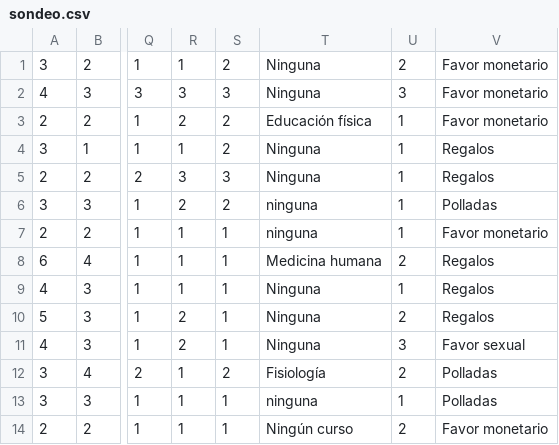
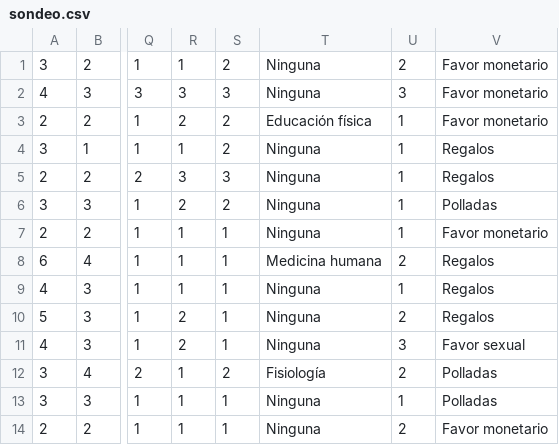
Before and after one commit to alfredocu321/archivos-CSV, a CSV file: sondeo.csv, drawn as a sheet; only a part is shown, gaps mark what is left out; the diff names each change by its address in the sheet, - before the commit and + after, or states it on an @@ line.

Commit message:
sondeo.csv

```diff
--- a/sondeo.csv
+++ b/sondeo.csv
-T6:T7: ninguna
+T6:T7: Ninguna
-T13: ninguna
+T13: Ninguna
-T14: Ningún curso
+T14: Ninguna
```
